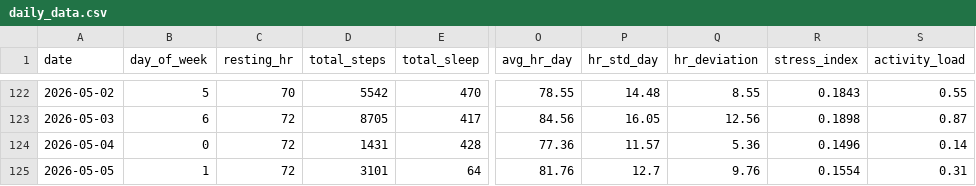
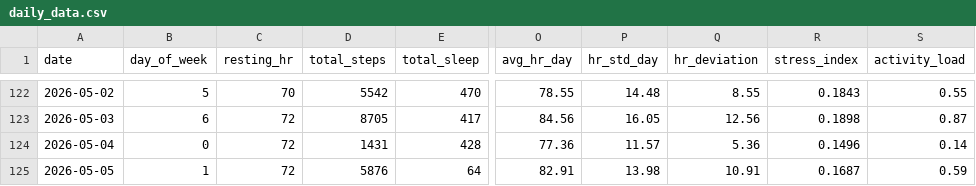
Before and after one commit to riyaaryan2004/minor2, a CSV file: Minor_1/ml/data/daily_data.csv, drawn as a sheet; only a part is shown, gaps mark what is left out; the diff names each change by its address in the sheet, - before the commit and + after, or states it on an @@ line.

```diff
--- a/Minor_1/ml/data/daily_data.csv
+++ b/Minor_1/ml/data/daily_data.csv
-D125 (total_steps): 3101
+D125 (total_steps): 5876
-O125 (avg_hr_day): 81.76
+O125 (avg_hr_day): 82.91
-P125 (hr_std_day): 12.7
+P125 (hr_std_day): 13.98
-Q125 (hr_deviation): 9.76
+Q125 (hr_deviation): 10.91
-R125 (stress_index): 0.1554
+R125 (stress_index): 0.1687
-S125 (activity_load): 0.31
+S125 (activity_load): 0.59
```
Also changed, not shown: Minor_1/catboost_info/learn_error.tsv, Minor_1/catboost_info/time_left.tsv, 16 other files.
